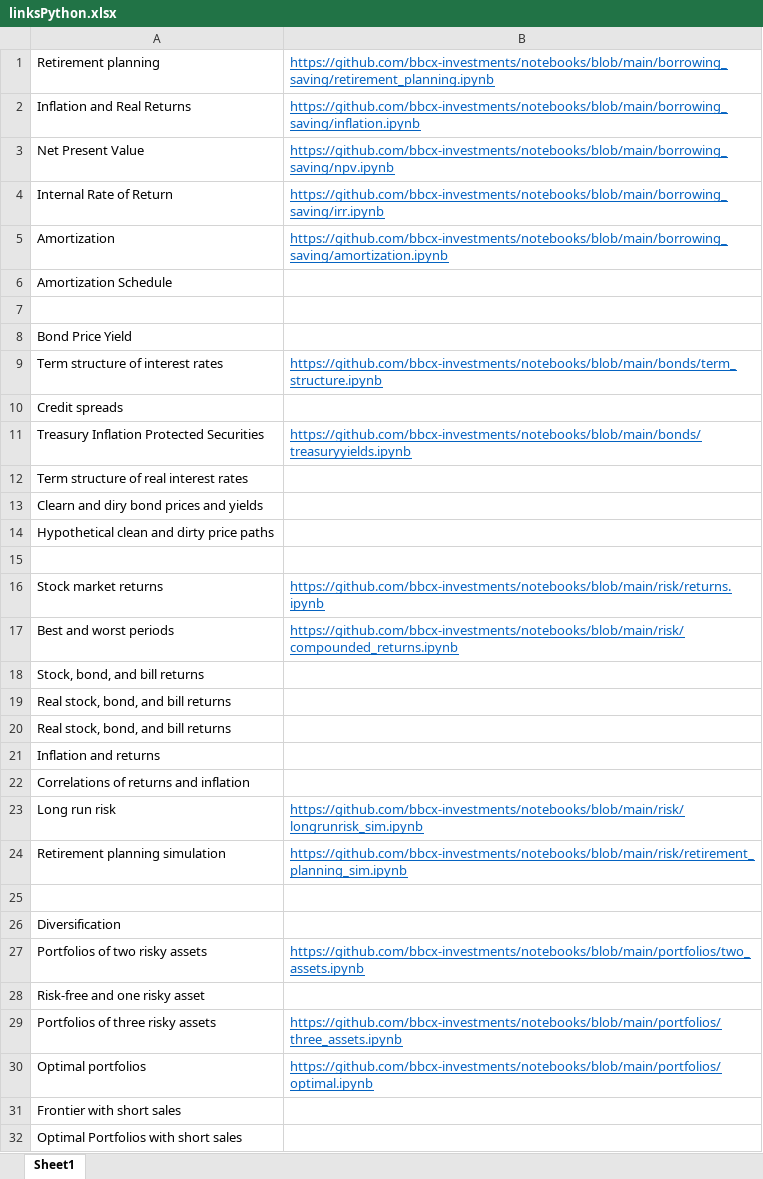
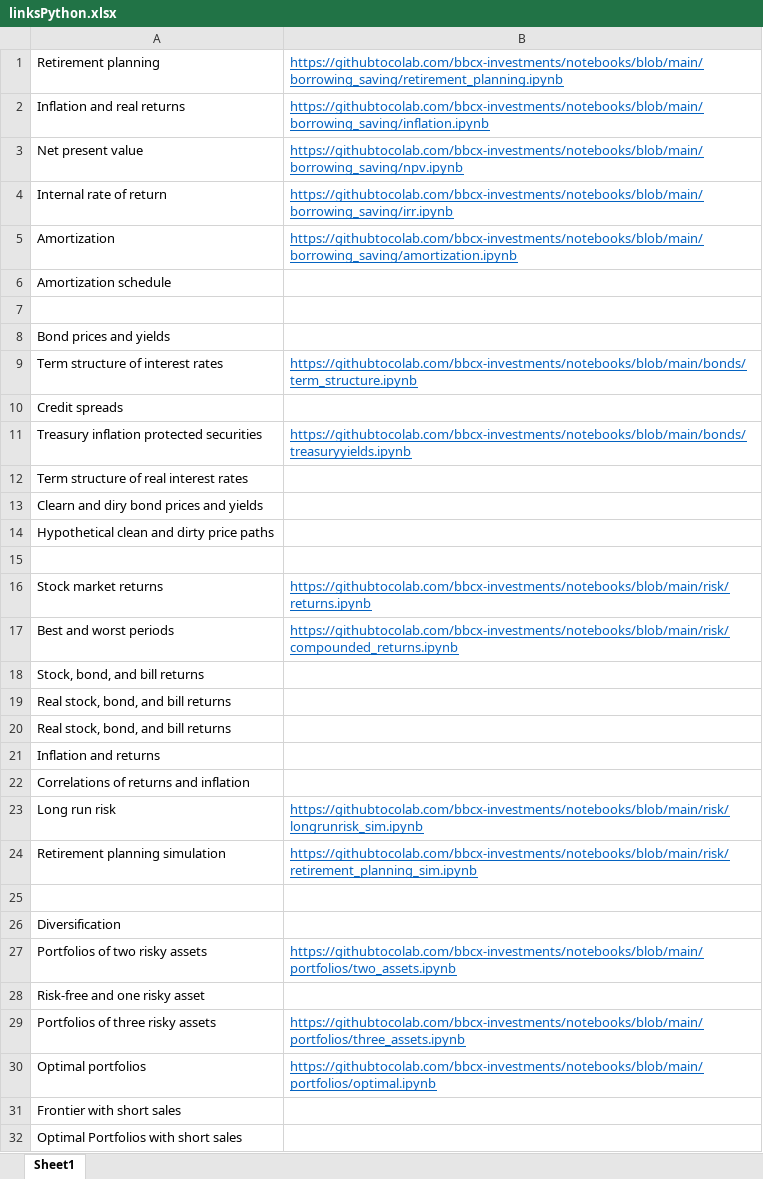
Before and after one commit to bbcx-investments/notebooks, an Excel workbook: linksPython.xlsx, sheet Sheet1, drawn as a sheet; only a part is shown; values as stored, in another font and other column widths than the file's, no borders; the diff covers the shown part only; the diff names each change by its address in the sheet, - before the commit and + after, or states it on an @@ line.

Commit message:
Add files via upload

```diff
--- a/linksPython.xlsx (sheet Sheet1)
+++ b/linksPython.xlsx (sheet Sheet1)
-B1: https://github.com/bbcx-investments/notebooks/blob/main/borrowing_saving/retirement_planning.ipynb
+B1: https://githubtocolab.com/bbcx-investments/notebooks/blob/main/borrowing_saving/retirement_planning.ipynb
-A2: Inflation and Real Returns
+A2: Inflation and real returns
-B2: https://github.com/bbcx-investments/notebooks/blob/main/borrowing_saving/inflation.ipynb
+B2: https://githubtocolab.com/bbcx-investments/notebooks/blob/main/borrowing_saving/inflation.ipynb
-A3: Net Present Value
+A3: Net present value
-B3: https://github.com/bbcx-investments/notebooks/blob/main/borrowing_saving/npv.ipynb
+B3: https://githubtocolab.com/bbcx-investments/notebooks/blob/main/borrowing_saving/npv.ipynb
-A4: Internal Rate of Return
+A4: Internal rate of return
-B4: https://github.com/bbcx-investments/notebooks/blob/main/borrowing_saving/irr.ipynb
+B4: https://githubtocolab.com/bbcx-investments/notebooks/blob/main/borrowing_saving/irr.ipynb
-B5: https://github.com/bbcx-investments/notebooks/blob/main/borrowing_saving/amortization.ipynb
+B5: https://githubtocolab.com/bbcx-investments/notebooks/blob/main/borrowing_saving/amortization.ipynb
-A6: Amortization Schedule
+A6: Amortization schedule
-A8: Bond Price Yield
+A8: Bond prices and yields
-B9: https://github.com/bbcx-investments/notebooks/blob/main/bonds/term_structure.ipynb
+B9: https://githubtocolab.com/bbcx-investments/notebooks/blob/main/bonds/term_structure.ipynb
-A11: Treasury Inflation Protected Securities
+A11: Treasury inflation protected securities
-B11: https://github.com/bbcx-investments/notebooks/blob/main/bonds/treasuryyields.ipynb
+B11: https://githubtocolab.com/bbcx-investments/notebooks/blob/main/bonds/treasuryyields.ipynb
-B16: https://github.com/bbcx-investments/notebooks/blob/main/risk/returns.ipynb
+B16: https://githubtocolab.com/bbcx-investments/notebooks/blob/main/risk/returns.ipynb
-B17: https://github.com/bbcx-investments/notebooks/blob/main/risk/compounded_returns.ipynb
+B17: https://githubtocolab.com/bbcx-investments/notebooks/blob/main/risk/compounded_returns.ipynb
-B23: https://github.com/bbcx-investments/notebooks/blob/main/risk/longrunrisk_sim.ipynb
+B23: https://githubtocolab.com/bbcx-investments/notebooks/blob/main/risk/longrunrisk_sim.ipynb
-B24: https://github.com/bbcx-investments/notebooks/blob/main/risk/retirement_planning_sim.ipynb
+B24: https://githubtocolab.com/bbcx-investments/notebooks/blob/main/risk/retirement_planning_sim.ipynb
-B27: https://github.com/bbcx-investments/notebooks/blob/main/portfolios/two_assets.ipynb
+B27: https://githubtocolab.com/bbcx-investments/notebooks/blob/main/portfolios/two_assets.ipynb
-B29: https://github.com/bbcx-investments/notebooks/blob/main/portfolios/three_assets.ipynb
+B29: https://githubtocolab.com/bbcx-investments/notebooks/blob/main/portfolios/three_assets.ipynb
-B30: https://github.com/bbcx-investments/notebooks/blob/main/portfolios/optimal.ipynb
+B30: https://githubtocolab.com/bbcx-investments/notebooks/blob/main/portfolios/optimal.ipynb
```
Also changed, not shown: 11 edited cells elsewhere in this sheet.
